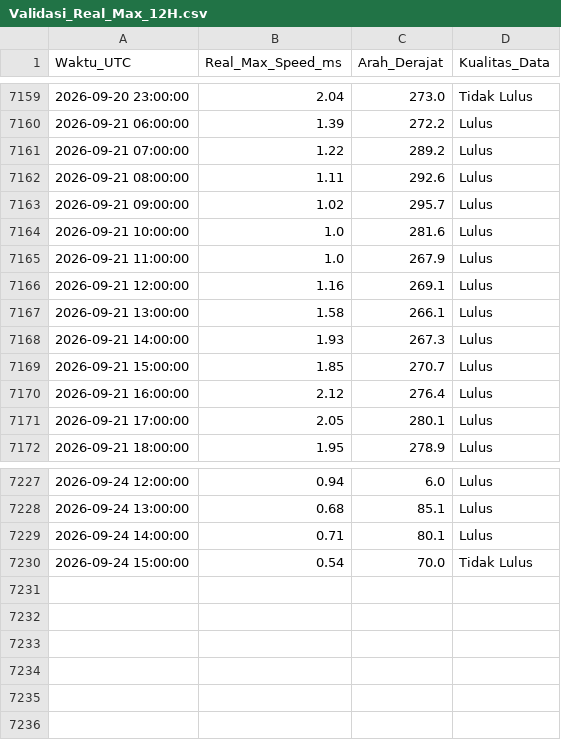
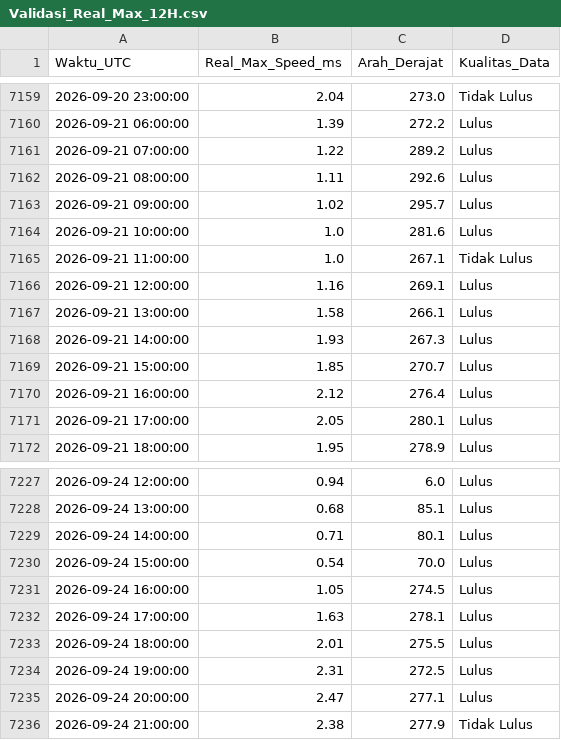
Before and after one commit to Umarhaidaralfaruq/MARLIN-Marine-Current-Intelligence-System, a CSV file: Hasil_Validasi/Validasi_Real_Max_12H.csv, drawn as a sheet; only a part is shown, gaps mark what is left out.

```diff
--- a/Hasil_Validasi/Validasi_Real_Max_12H.csv
+++ b/Hasil_Validasi/Validasi_Real_Max_12H.csv
@@ -7164,3 +7164,3 @@ Waktu_UTC,Real_Max_Speed_ms,Arah_Derajat,Kualitas_Data
 2026-09-21 10:00:00,1.0,281.6,Lulus
-2026-09-21 11:00:00,1.0,267.9,Lulus
+2026-09-21 11:00:00,1.0,267.1,Tidak Lulus
 2026-09-21 12:00:00,1.16,269.1,Lulus
@@ -7229,2 +7229,8 @@ Waktu_UTC,Real_Max_Speed_ms,Arah_Derajat,Kualitas_Data
 2026-09-24 14:00:00,0.71,80.1,Lulus
-2026-09-24 15:00:00,0.54,70.0,Tidak Lulus
+2026-09-24 15:00:00,0.54,70.0,Lulus
+2026-09-24 16:00:00,1.05,274.5,Lulus
+2026-09-24 17:00:00,1.63,278.1,Lulus
+2026-09-24 18:00:00,2.01,275.5,Lulus
+2026-09-24 19:00:00,2.31,272.5,Lulus
+2026-09-24 20:00:00,2.47,277.1,Lulus
+2026-09-24 21:00:00,2.38,277.9,Tidak Lulus
```
Also changed, not shown: 1 other file.
